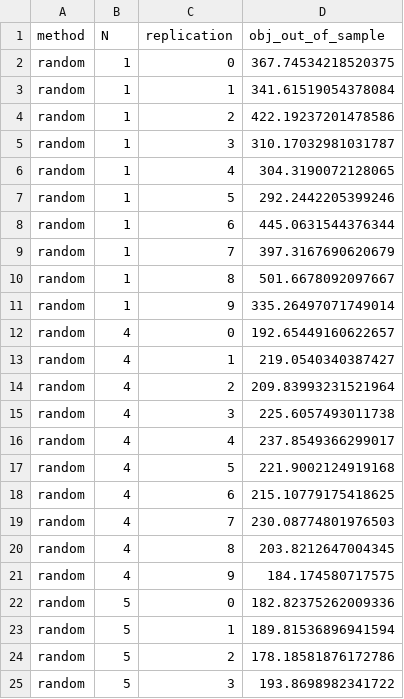
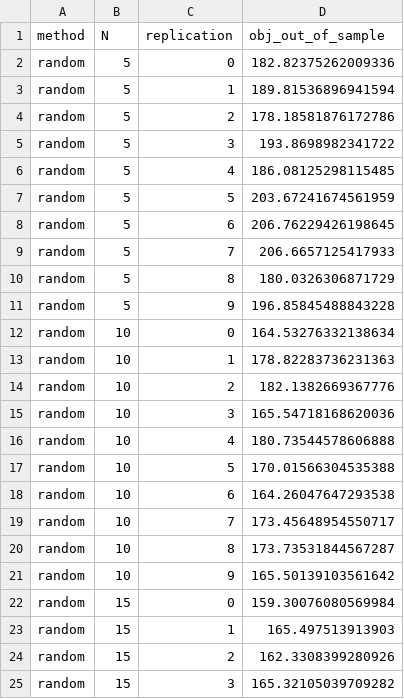
Before and after one commit to ericvanree/stochastic_programming, a CSV file: output/saa_wl4_step2random.csv, drawn as a sheet; only a part is shown; the shorter side is filled out with more unchanged rows; the diff covers the shown part only; the diff names each change by its address in the sheet, - before the commit and + after, or states it on an @@ line.

```diff
--- a/output/saa_wl4_step2random.csv
+++ b/output/saa_wl4_step2random.csv
-row 2: random | 1 | 0 | 367.74534218520375
-row 3: random | 1 | 1 | 341.61519054378084
-row 4: random | 1 | 2 | 422.19237201478586
-row 5: random | 1 | 3 | 310.17032981031787
-row 6: random | 1 | 4 | 304.3190072128065
-row 7: random | 1 | 5 | 292.2442205399246
-row 8: random | 1 | 6 | 445.0631544376344
-row 9: random | 1 | 7 | 397.3167690620679
-row 10: random | 1 | 8 | 501.6678092097667
-row 11: random | 1 | 9 | 335.26497071749014
-row 12: random | 4 | 0 | 192.65449160622657
-row 13: random | 4 | 1 | 219.0540340387427
-row 14: random | 4 | 2 | 209.83993231521964
-row 15: random | 4 | 3 | 225.6057493011738
-row 16: random | 4 | 4 | 237.8549366299017
-row 17: random | 4 | 5 | 221.9002124919168
-row 18: random | 4 | 6 | 215.10779175418625
-row 19: random | 4 | 7 | 230.08774801976503
-row 20: random | 4 | 8 | 203.8212647004345
-row 21: random | 4 | 9 | 184.174580717575
```
Also changed, not shown: 10 removed rows elsewhere in this file, output/saa_wl4_step1random.csv, output/saa_wl4_step3random.csv, 9 other files.
